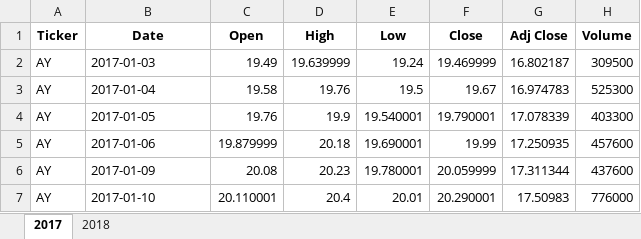
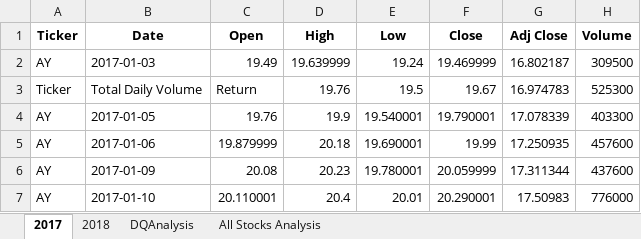
Before and after one commit to AfroQ/stock-analysis, an Excel workbook: green_stocks.xlsm, sheet 2017, drawn as a sheet; only a part is shown; values as stored, in another font and other column widths than the file's, no borders; the diff names each change by its address in the sheet, - before the commit and + after, or states it on an @@ line.

Commit message:
Adding scripts analyzing all stocks

```diff
--- a/green_stocks.xlsm (sheet 2017)
+++ b/green_stocks.xlsm (sheet 2017)
+sheet tab: DQAnalysis
+sheet tab: All Stocks Analysis
-A3 (Ticker): AY
+A3 (Ticker): Ticker
-B3 (Date): 2017-01-04
+B3 (Date): Total Daily Volume
-C3 (Open): 19.58
+C3 (Open): Return
```
Also changed, not shown: charts or pictures, 4 other files.
